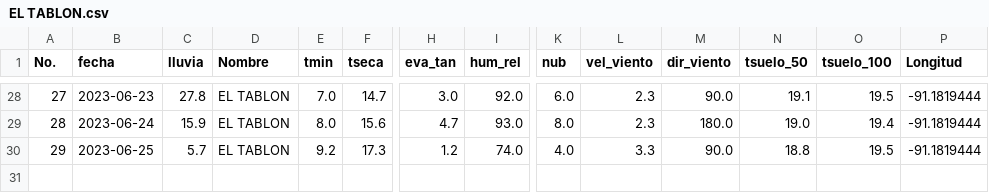
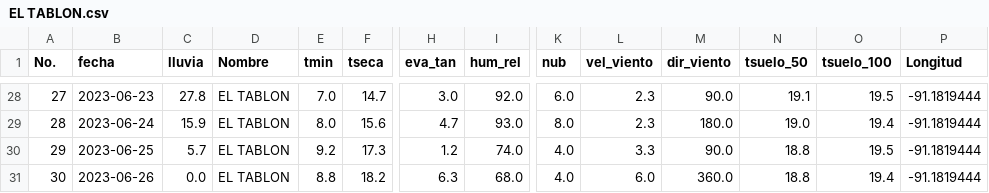
Before and after one commit to Climatologia-INSIVUMEH/monthly_data_by_station_csv, a CSV file: outputcsv/EL TABLON.csv, drawn as a sheet; only a part is shown, gaps mark what is left out; rows hold the shown columns only; the diff names each change by its address in the sheet, - before the commit and + after, or states it on an @@ line.

```diff
--- a/outputcsv/EL TABLON.csv
+++ b/outputcsv/EL TABLON.csv
+row 31: 30 | 2023-06-26 | 0.0 | EL TABLON | 8.8 | 18.2 | 6.3 | 68.0 | 4.0 | 6.0 | 360.0 | 18.8 | 19.4 | -91.1819444
```
Also changed, not shown: outputcsv/ALAMEDA ICTA.csv, outputcsv/CHIXOY PCH.csv, 49 other files.
